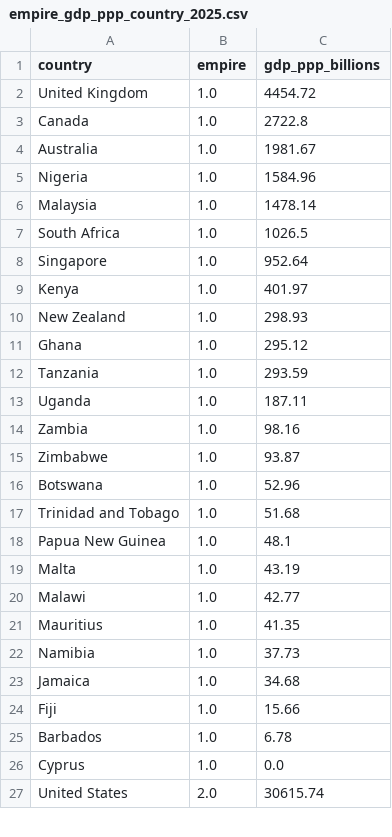
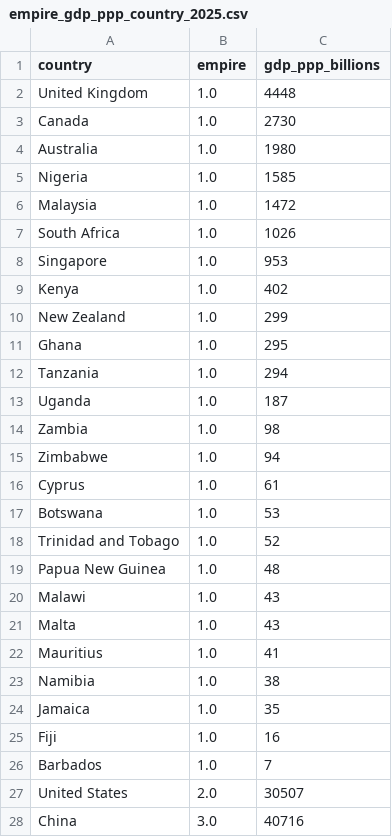
Before and after one commit to ayeeff/marketcap, a CSV file: data/empire_gdp_ppp_country_2025.csv, drawn as a sheet; only a part is shown; the diff covers the shown part only.

```diff
--- a/data/empire_gdp_ppp_country_2025.csv
+++ b/data/empire_gdp_ppp_country_2025.csv
@@ -1,27 +1,28 @@
 country,empire,gdp_ppp_billions
-United Kingdom,1.0,4454.72
-Canada,1.0,2722.8
-Australia,1.0,1981.67
-Nigeria,1.0,1584.96
-Malaysia,1.0,1478.14
-South Africa,1.0,1026.5
-Singapore,1.0,952.64
-Kenya,1.0,401.97
-New Zealand,1.0,298.93
-Ghana,1.0,295.12
-Tanzania,1.0,293.59
-Uganda,1.0,187.11
-Zambia,1.0,98.16
-Zimbabwe,1.0,93.87
-Botswana,1.0,52.96
-Trinidad and Tobago,1.0,51.68
-Papua New Guinea,1.0,48.1
-Malta,1.0,43.19
-Malawi,1.0,42.77
-Mauritius,1.0,41.35
-Namibia,1.0,37.73
-Jamaica,1.0,34.68
-Fiji,1.0,15.66
-Barbados,1.0,6.78
-Cyprus,1.0,0.0
-United States,2.0,30615.74
+United Kingdom,1.0,4448
+Canada,1.0,2730
+Australia,1.0,1980
+Nigeria,1.0,1585
+Malaysia,1.0,1472
+South Africa,1.0,1026
+Singapore,1.0,953
+Kenya,1.0,402
+New Zealand,1.0,299
+Ghana,1.0,295
+Tanzania,1.0,294
+Uganda,1.0,187
+Zambia,1.0,98
+Zimbabwe,1.0,94
+Cyprus,1.0,61
+Botswana,1.0,53
+Trinidad and Tobago,1.0,52
+Papua New Guinea,1.0,48
+Malawi,1.0,43
+Malta,1.0,43
+Mauritius,1.0,41
+Namibia,1.0,38
+Jamaica,1.0,35
+Fiji,1.0,16
+Barbados,1.0,7
+United States,2.0,30507
+China,3.0,40716
```
Also changed, not shown: 1 removed row and 2 edited cells elsewhere in this file, 2 other files.
